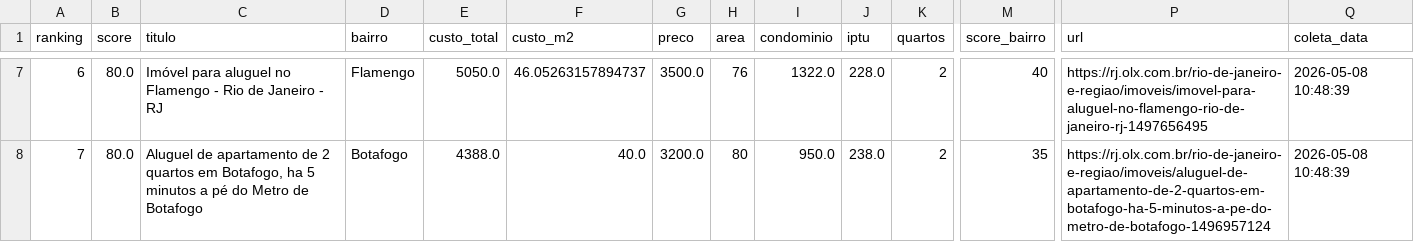
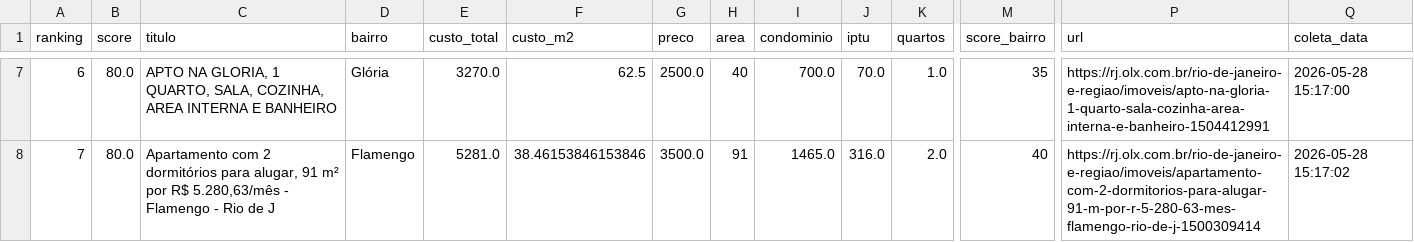
Before and after one commit to DboechatM/RentHunter, a CSV file: data/olx/top/top10.csv, drawn as a sheet; only a part is shown, gaps mark what is left out; the diff covers the shown part only; the diff names each change by its address in the sheet, - before the commit and + after, or states it on an @@ line.

```diff
--- a/data/olx/top/top10.csv
+++ b/data/olx/top/top10.csv
-C7 (titulo): Imóvel para aluguel no Flamengo - Rio de Janeiro - RJ
+C7 (titulo): APTO NA GLORIA, 1 QUARTO, SALA, COZINHA, AREA INTERNA E BANHEIRO
-D7 (bairro): Flamengo
+D7 (bairro): Glória
-E7 (custo_total): 5050.0
+E7 (custo_total): 3270.0
-F7 (custo_m2): 46.05263157894737
+F7 (custo_m2): 62.5
-G7 (preco): 3500.0
+G7 (preco): 2500.0
-H7 (area): 76
+H7 (area): 40
-I7 (condominio): 1322.0
+I7 (condominio): 700.0
-J7 (iptu): 228.0
+J7 (iptu): 70.0
-K7 (quartos): 2
+K7 (quartos): 1.0
-M7 (score_bairro): 40
+M7 (score_bairro): 35
-P7 (url): https://rj.olx.com.br/rio-de-janeiro-e-regiao/imoveis/imovel-para-aluguel-no-flamengo-rio-de-janeiro-rj-1497656495
+P7 (url): https://rj.olx.com.br/rio-de-janeiro-e-regiao/imoveis/apto-na-gloria-1-quarto-sala-cozinha-area-interna-e-banheiro-1504412991
-Q7 (coleta_data): 2026-05-08 10:48:39
+Q7 (coleta_data): 2026-05-28 15:17:00
-C8 (titulo): Aluguel de apartamento de 2 quartos em Botafogo, ha 5 minutos a pé do Metro de Botafogo
+C8 (titulo): Apartamento com 2 dormitórios para alugar, 91 m² por R$ 5.280,63/mês - Flamengo - Rio de J
-D8 (bairro): Botafogo
+D8 (bairro): Flamengo
-E8 (custo_total): 4388.0
+E8 (custo_total): 5281.0
-F8 (custo_m2): 40.0
+F8 (custo_m2): 38.46153846153846
-G8 (preco): 3200.0
+G8 (preco): 3500.0
-H8 (area): 80
+H8 (area): 91
-I8 (condominio): 950.0
+I8 (condominio): 1465.0
-J8 (iptu): 238.0
+J8 (iptu): 316.0
-K8 (quartos): 2
+K8 (quartos): 2.0
-M8 (score_bairro): 35
+M8 (score_bairro): 40
-P8 (url): https://rj.olx.com.br/rio-de-janeiro-e-regiao/imoveis/aluguel-de-apartamento-de-2-quartos-em-botafogo-ha-5-minutos-a-pe-do-metro-de-botafogo-1496957124
+P8 (url): https://rj.olx.com.br/rio-de-janeiro-e-regiao/imoveis/apartamento-com-2-dormitorios-para-alugar-91-m-por-r-5-280-63-mes-flamengo-rio-de-j-1500309414
-Q8 (coleta_data): 2026-05-08 10:48:39
+Q8 (coleta_data): 2026-05-28 15:17:02
```
Also changed, not shown: 80 edited cells elsewhere in this file, 7 other files.
